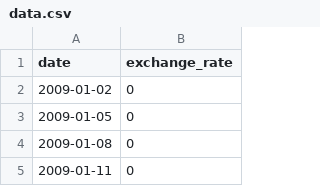
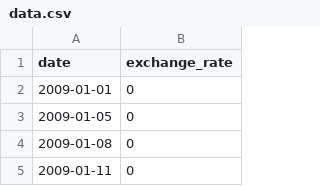
Before and after one commit to gvardovski/cpp09, a CSV file: ex00/data/data.csv, drawn as a sheet; only a part is shown.

```diff
--- a/ex00/data/data.csv
+++ b/ex00/data/data.csv
@@ -1,3 +1,3 @@
 date,exchange_rate
-2009-01-02,0
+2009-01-01,0
 2009-01-05,0
```
Also changed, not shown: 4 other files.
